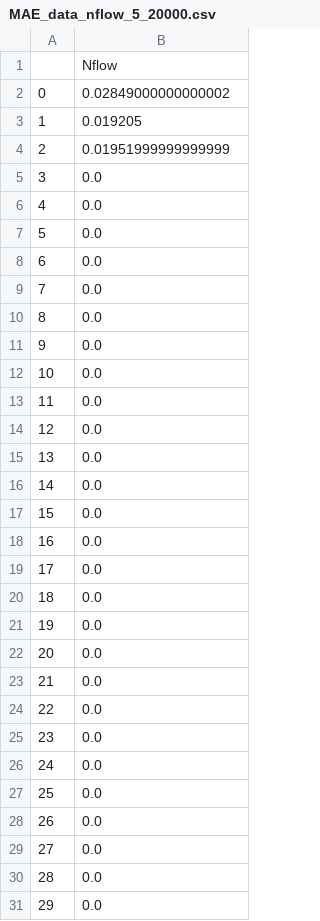
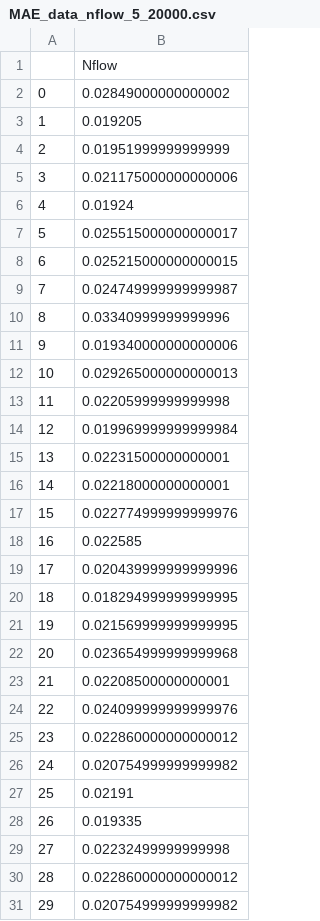
Before and after one commit to Monoxido45/CSI, a CSV file: results/LFI_real_results/two moons/e_value/MAE_data_nflow_5_20000.csv, drawn as a sheet.

Commit message:
more results

```diff
--- a/results/LFI_real_results/two moons/e_value/MAE_data_nflow_5_20000.csv
+++ b/results/LFI_real_results/two moons/e_value/MAE_data_nflow_5_20000.csv
@@ -4,28 +4,28 @@
 2,0.01951999999999999
-3,0.0
-4,0.0
-5,0.0
-6,0.0
-7,0.0
-8,0.0
-9,0.0
-10,0.0
-11,0.0
-12,0.0
-13,0.0
-14,0.0
-15,0.0
-16,0.0
-17,0.0
-18,0.0
-19,0.0
-20,0.0
-21,0.0
-22,0.0
-23,0.0
-24,0.0
-25,0.0
-26,0.0
-27,0.0
-28,0.0
-29,0.0
+3,0.021175000000000006
+4,0.01924
+5,0.025515000000000017
+6,0.025215000000000015
+7,0.024749999999999987
+8,0.03340999999999996
+9,0.019340000000000006
+10,0.029265000000000013
+11,0.02205999999999998
+12,0.019969999999999984
+13,0.02231500000000001
+14,0.02218000000000001
+15,0.022774999999999976
+16,0.022585
+17,0.020439999999999996
+18,0.018294999999999995
+19,0.021569999999999995
+20,0.023654999999999968
+21,0.02208500000000001
+22,0.024099999999999976
+23,0.022860000000000012
+24,0.020754999999999982
+25,0.02191
+26,0.019335
+27,0.02232499999999998
+28,0.022860000000000012
+29,0.020754999999999982
```
Also changed, not shown: results/LFI_real_results/weinberg/e_value/MAE_data_nflow_20_10000.csv, 8 other files.
